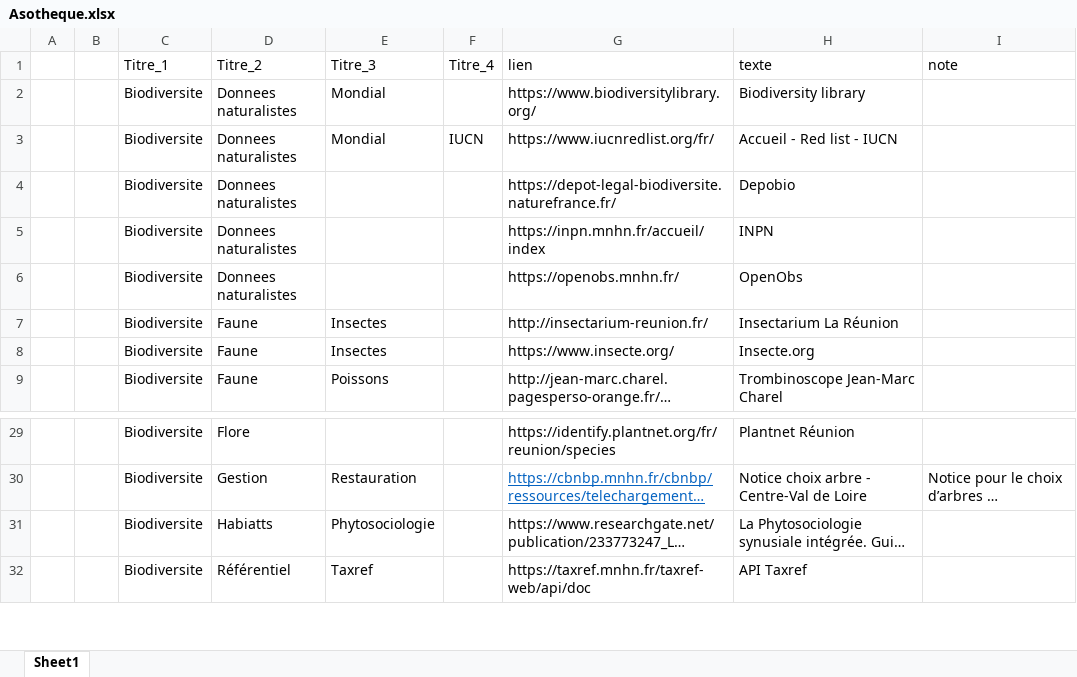
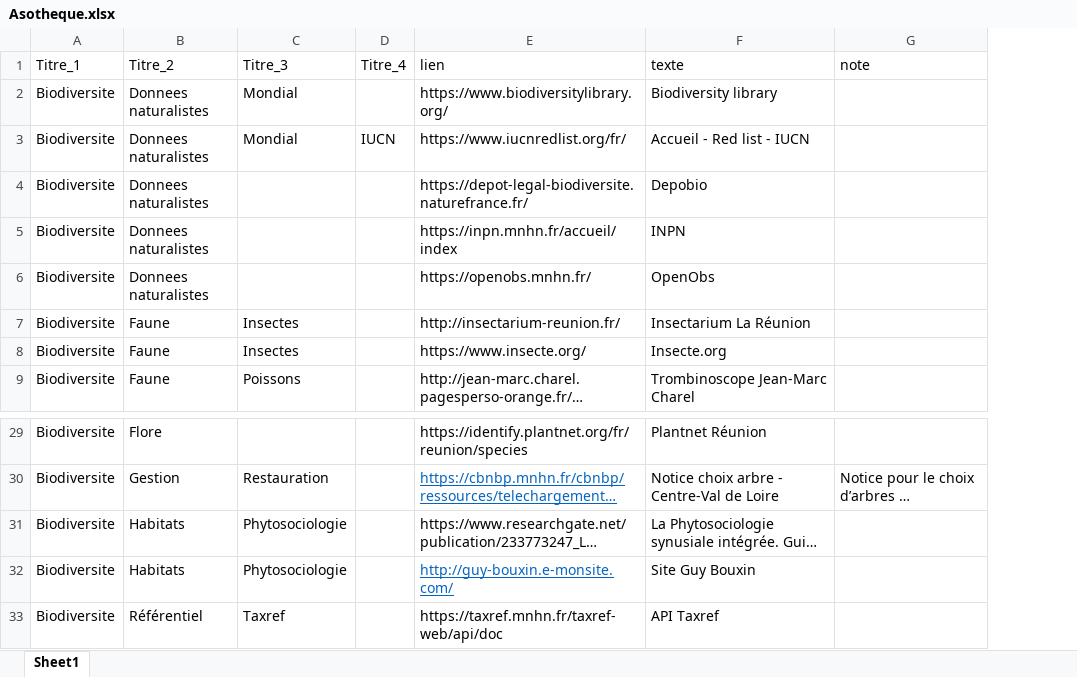
Before and after one commit to augustinsoulard/BDD_FLORE_CONSTRUCT, an Excel workbook: ASOTHEQUE/Asotheque.xlsx, sheet Sheet1, drawn as a sheet; only a part is shown, gaps mark what is left out; long unchanged cells end in …; values as stored, in another font and other column widths than the file's, no borders; removed rows and columns are numbered as before the commit, all else as after; the diff names each change by its address in the sheet, - before the commit and + after, or states it on an @@ line.

Commit message:
v0.0.9

```diff
--- a/ASOTHEQUE/Asotheque.xlsx (sheet Sheet1)
+++ b/ASOTHEQUE/Asotheque.xlsx (sheet Sheet1)
-column A, empty
-column B, empty
-B31 (Titre_2): Habiatts
+B31 (Titre_2): Habitats
+row 32: Biodiversite | Habitats | Phytosociologie |  | http://guy-bouxin.e-monsite.com/ | Site Guy Bouxin
```
